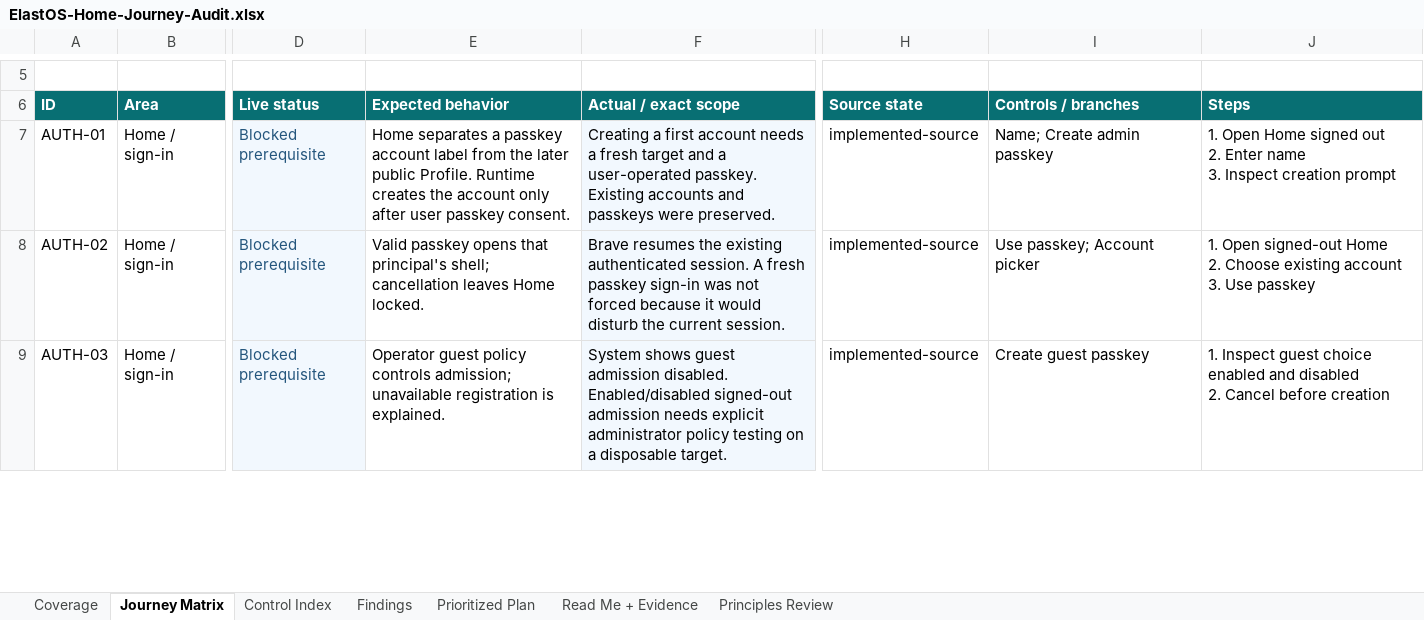
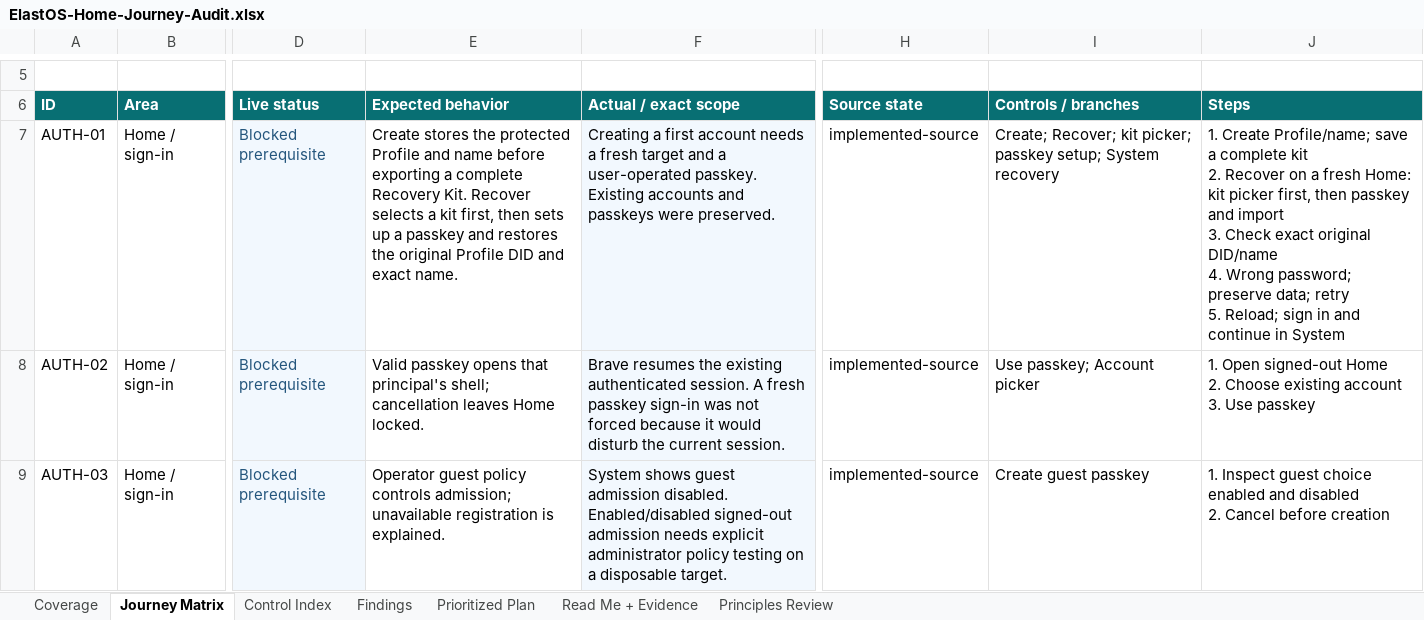
Before and after one commit to Elacity/elastos-runtime, an Excel workbook: docs/audits/ElastOS-Home-Journey-Audit.xlsx, sheet Journey Matrix, drawn as a sheet; only a part is shown, gaps mark what is left out; values as stored, in another font and other column widths than the file's, no borders; conditional formats and table styles not drawn; ↵ is a line break in a cell; the diff names each change by its address in the sheet, - before the commit and + after, or states it on an @@ line.

Commit message:
docs: close automated checkpoint and record human passkey gate

```diff
--- a/docs/audits/ElastOS-Home-Journey-Audit.xlsx (sheet Journey Matrix)
+++ b/docs/audits/ElastOS-Home-Journey-Audit.xlsx (sheet Journey Matrix)
-E7 (Expected behavior): Home separates a passkey account label from the later public Profile. Runtime creates the account only after user passkey consent.
+E7 (Expected behavior): Create stores the protected Profile and name before exporting a complete Recovery Kit. Recover selects a kit first, then sets up a passkey and restores the original Profile DID and exact name.
-I7 (Controls / branches): Name; Create admin passkey
+I7 (Controls / branches): Create; Recover; kit picker; passkey setup; System recovery
-J7 (Steps): 1. Open Home signed out ↵ 2. Enter name ↵ 3. Inspect creation prompt
+J7 (Steps): 1. Create Profile/name; save a complete kit ↵ 2. Recover on a fresh Home: kit picker first, then passkey and import ↵ 3. Check exact original DID/name ↵ 4. Wrong password; preserve data; retry ↵ 5. Reload; sign in and continue in System
```
Also changed, not shown: 4 other files.
